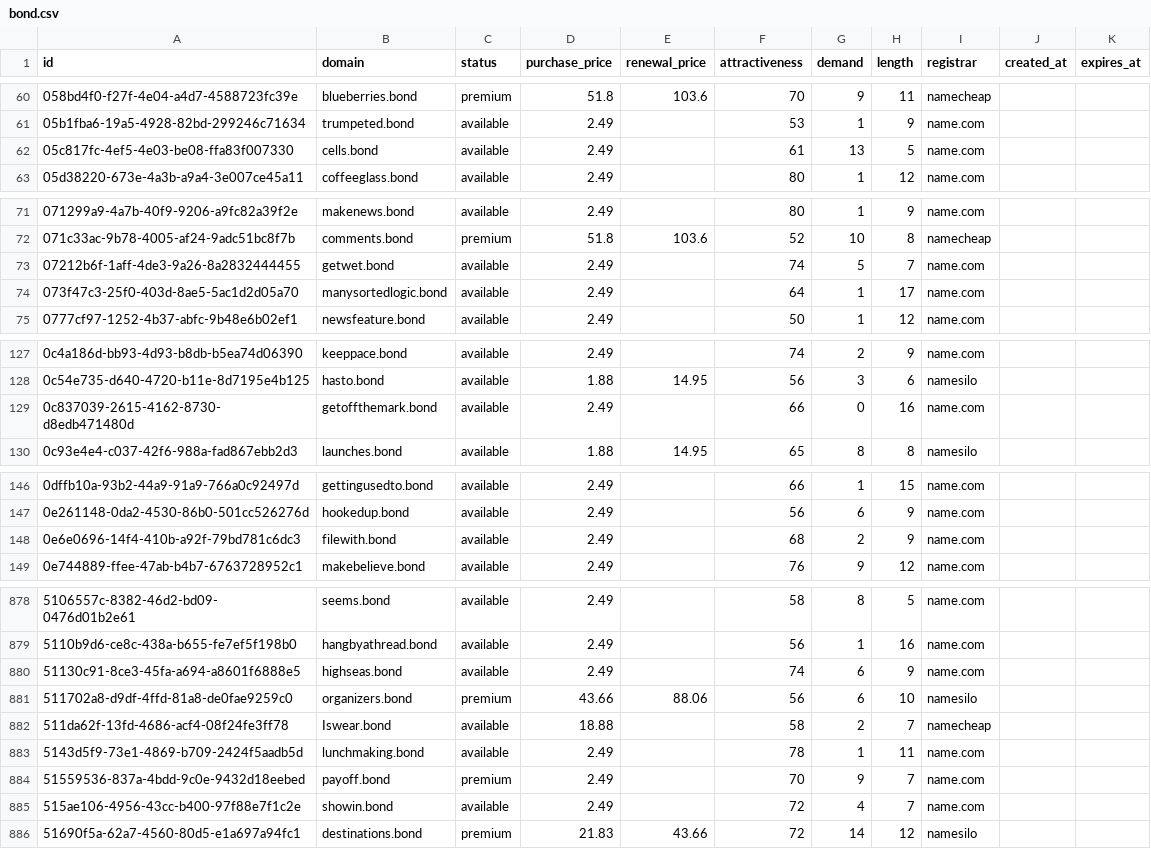
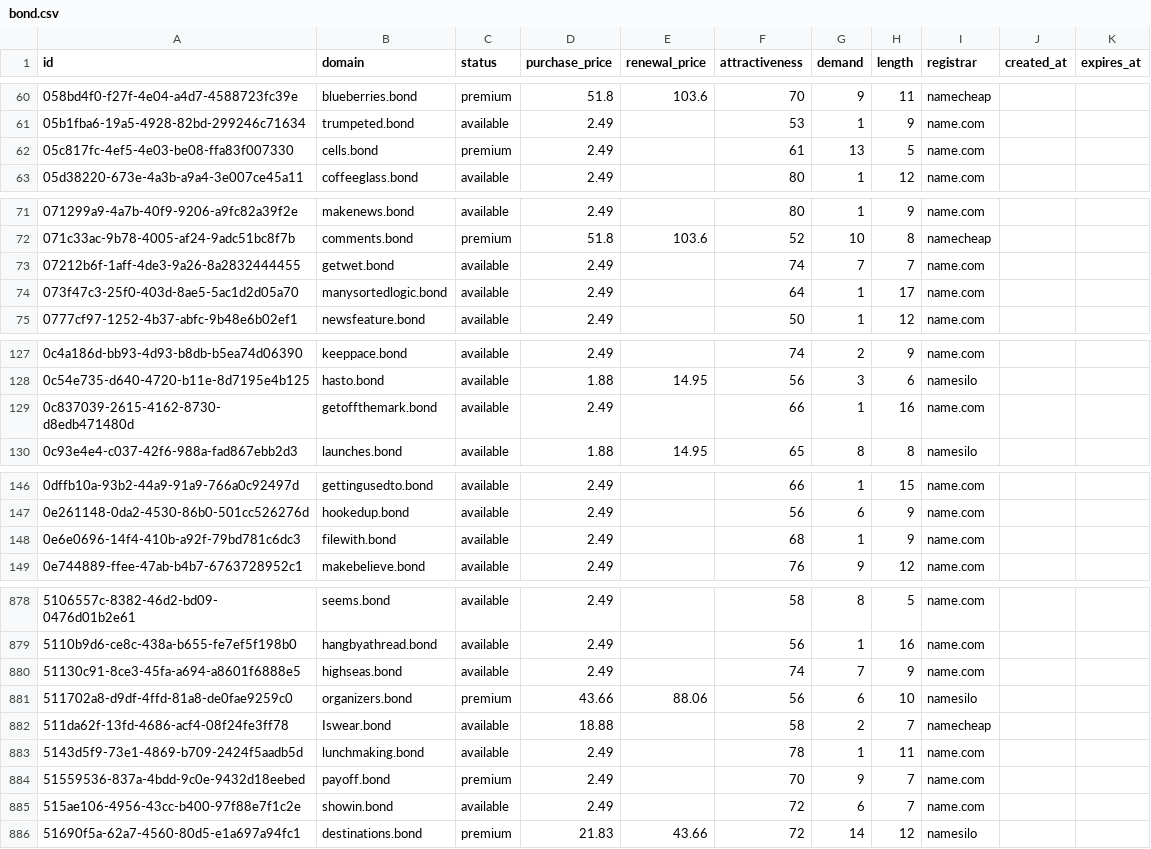
Before and after one commit to UniqueDomains/bond-oneword-domains, a CSV file: bond.csv, drawn as a sheet; only a part is shown, gaps mark what is left out; the diff covers the shown part only.

```diff
--- a/bond.csv
+++ b/bond.csv
@@ -61,3 +61,3 @@ id,domain,status,purchase_price,renewal_price,attractiveness,demand,length,regis
 05b1fba6-19a5-4928-82bd-299246c71634,trumpeted.bond,available,2.49,,53,1,9,name.com,,
-05c817fc-4ef5-4e03-be08-ffa83f007330,cells.bond,available,2.49,,61,13,5,name.com,,
+05c817fc-4ef5-4e03-be08-ffa83f007330,cells.bond,premium,2.49,,61,13,5,name.com,,
 05d38220-673e-4a3b-a9a4-3e007ce45a11,coffeeglass.bond,available,2.49,,80,1,12,name.com,,
@@ -72,3 +72,3 @@ id,domain,status,purchase_price,renewal_price,attractiveness,demand,length,regis
 071c33ac-9b78-4005-af24-9adc51bc8f7b,comments.bond,premium,51.8,103.6,52,10,8,namecheap,,
-07212b6f-1aff-4de3-9a26-8a2832444455,getwet.bond,available,2.49,,74,5,7,name.com,,
+07212b6f-1aff-4de3-9a26-8a2832444455,getwet.bond,available,2.49,,74,7,7,name.com,,
 073f47c3-25f0-403d-8ae5-5ac1d2d05a70,manysortedlogic.bond,available,2.49,,64,1,17,name.com,,
@@ -128,3 +128,3 @@ id,domain,status,purchase_price,renewal_price,attractiveness,demand,length,regis
 0c54e735-d640-4720-b11e-8d7195e4b125,hasto.bond,available,1.88,14.95,56,3,6,namesilo,,
-0c837039-2615-4162-8730-d8edb471480d,getoffthemark.bond,available,2.49,,66,0,16,name.com,,
+0c837039-2615-4162-8730-d8edb471480d,getoffthemark.bond,available,2.49,,66,1,16,name.com,,
 0c93e4e4-c037-42f6-988a-fad867ebb2d3,launches.bond,available,1.88,14.95,65,8,8,namesilo,,
@@ -147,3 +147,3 @@ id,domain,status,purchase_price,renewal_price,attractiveness,demand,length,regis
 0e261148-0da2-4530-86b0-501cc526276d,hookedup.bond,available,2.49,,56,6,9,name.com,,
-0e6e0696-14f4-410b-a92f-79bd781c6dc3,filewith.bond,available,2.49,,68,2,9,name.com,,
+0e6e0696-14f4-410b-a92f-79bd781c6dc3,filewith.bond,available,2.49,,68,1,9,name.com,,
 0e744889-ffee-47ab-b4b7-6763728952c1,makebelieve.bond,available,2.49,,76,9,12,name.com,,
@@ -879,3 +879,3 @@ id,domain,status,purchase_price,renewal_price,attractiveness,demand,length,regis
 5110b9d6-ce8c-438a-b655-fe7ef5f198b0,hangbyathread.bond,available,2.49,,56,1,16,name.com,,
-51130c91-8ce3-45fa-a694-a8601f6888e5,highseas.bond,available,2.49,,74,6,9,name.com,,
+51130c91-8ce3-45fa-a694-a8601f6888e5,highseas.bond,available,2.49,,74,7,9,name.com,,
 511702a8-d9df-4ffd-81a8-de0fae9259c0,organizers.bond,premium,43.66,88.06,56,6,10,namesilo,,
@@ -884,3 +884,3 @@ id,domain,status,purchase_price,renewal_price,attractiveness,demand,length,regis
 51559536-837a-4bdd-9c0e-9432d18eebed,payoff.bond,premium,2.49,,70,9,7,name.com,,
-515ae106-4956-43cc-b400-97f88e7f1c2e,showin.bond,available,2.49,,72,4,7,name.com,,
+515ae106-4956-43cc-b400-97f88e7f1c2e,showin.bond,available,2.49,,72,6,7,name.com,,
 51690f5a-62a7-4560-80d5-e1a697a94fc1,destinations.bond,premium,21.83,43.66,72,14,12,namesilo,,
```
Also changed, not shown: 35 edited cells elsewhere in this file, 4 other files.
